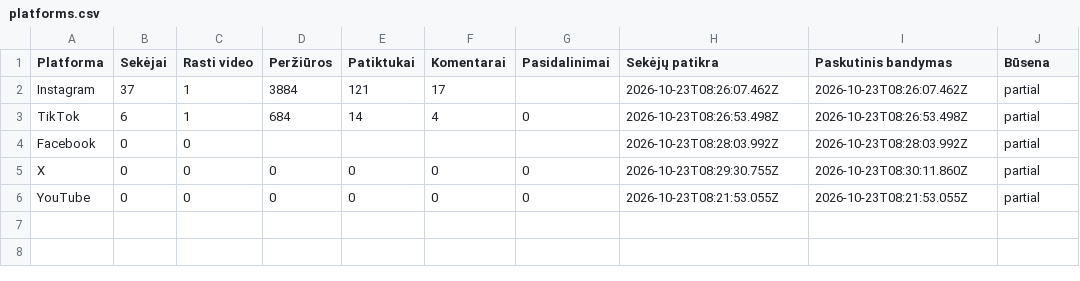
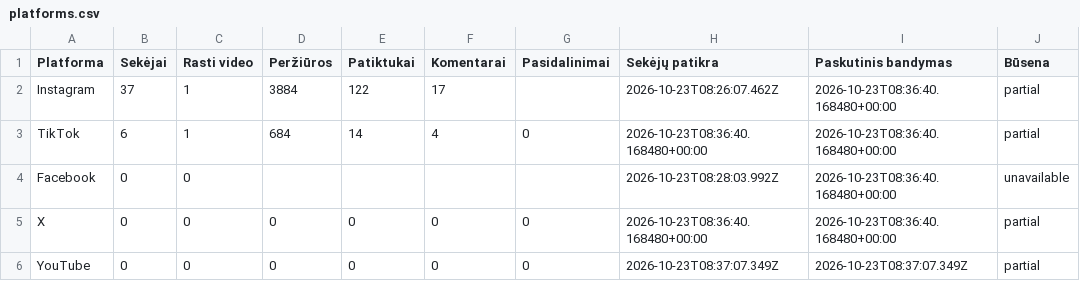
Before and after one commit to Jautis5/cooked-dev-stats, a CSV file: data/dont-get-traced/platforms.csv, drawn as a sheet.

```diff
--- a/data/dont-get-traced/platforms.csv
+++ b/data/dont-get-traced/platforms.csv
@@ -1,6 +1,6 @@
 Platforma,Sekėjai,Rasti video,Peržiūros,Patiktukai,Komentarai,Pasidalinimai,Sekėjų patikra,Paskutinis bandymas,Būsena
-Instagram,37,1,3884,121,17,,2026-10-23T08:26:07.462Z,2026-10-23T08:26:07.462Z,partial
-TikTok,6,1,684,14,4,0,2026-10-23T08:26:53.498Z,2026-10-23T08:26:53.498Z,partial
-Facebook,0,0,,,,,2026-10-23T08:28:03.992Z,2026-10-23T08:28:03.992Z,partial
-X,0,0,0,0,0,0,2026-10-23T08:29:30.755Z,2026-10-23T08:30:11.860Z,partial
-YouTube,0,0,0,0,0,0,2026-10-23T08:21:53.055Z,2026-10-23T08:21:53.055Z,partial
+Instagram,37,1,3884,122,17,,2026-10-23T08:26:07.462Z,2026-10-23T08:36:40.168480+00:00,partial
+TikTok,6,1,684,14,4,0,2026-10-23T08:36:40.168480+00:00,2026-10-23T08:36:40.168480+00:00,partial
+Facebook,0,0,,,,,2026-10-23T08:28:03.992Z,2026-10-23T08:36:40.168480+00:00,unavailable
+X,0,0,0,0,0,0,2026-10-23T08:36:40.168480+00:00,2026-10-23T08:36:40.168480+00:00,partial
+YouTube,0,0,0,0,0,0,2026-10-23T08:37:07.349Z,2026-10-23T08:37:07.349Z,partial
```
Also changed, not shown: data/indian-builds/metrics.csv, data/indian-builds/platforms.csv, 13 other files.
